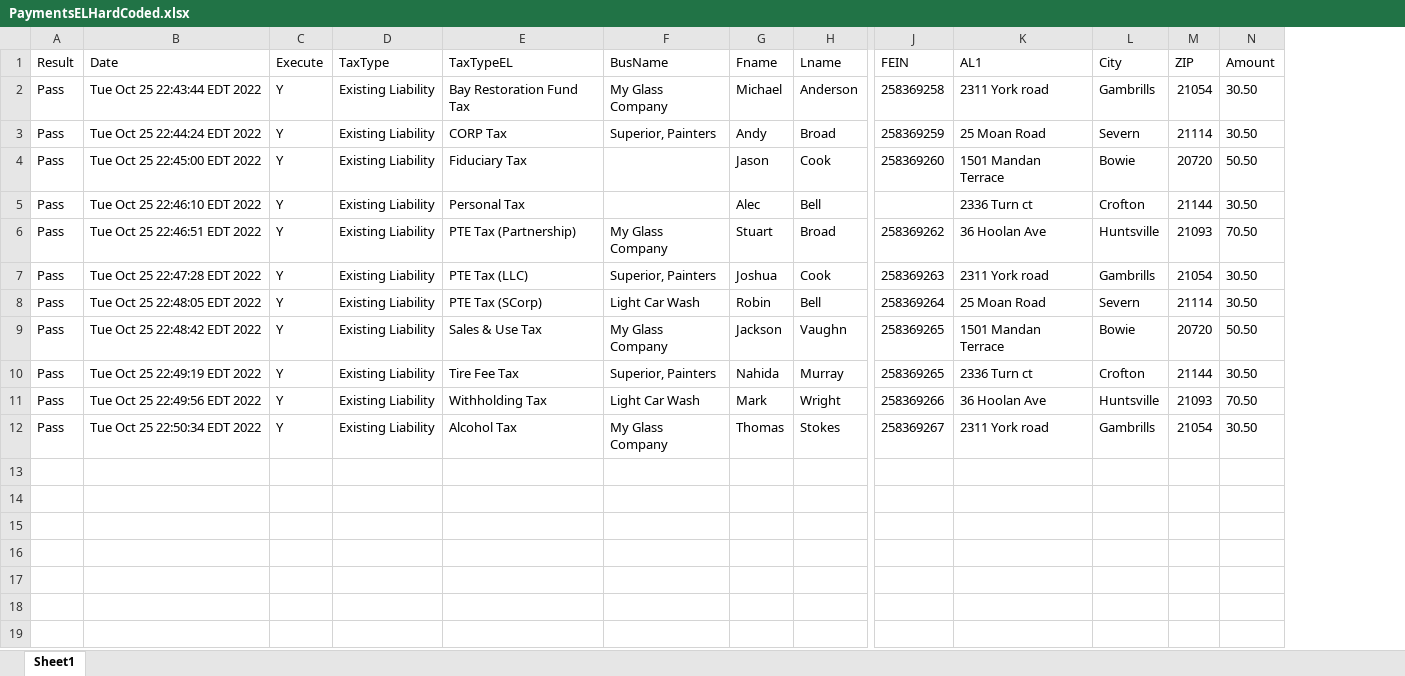
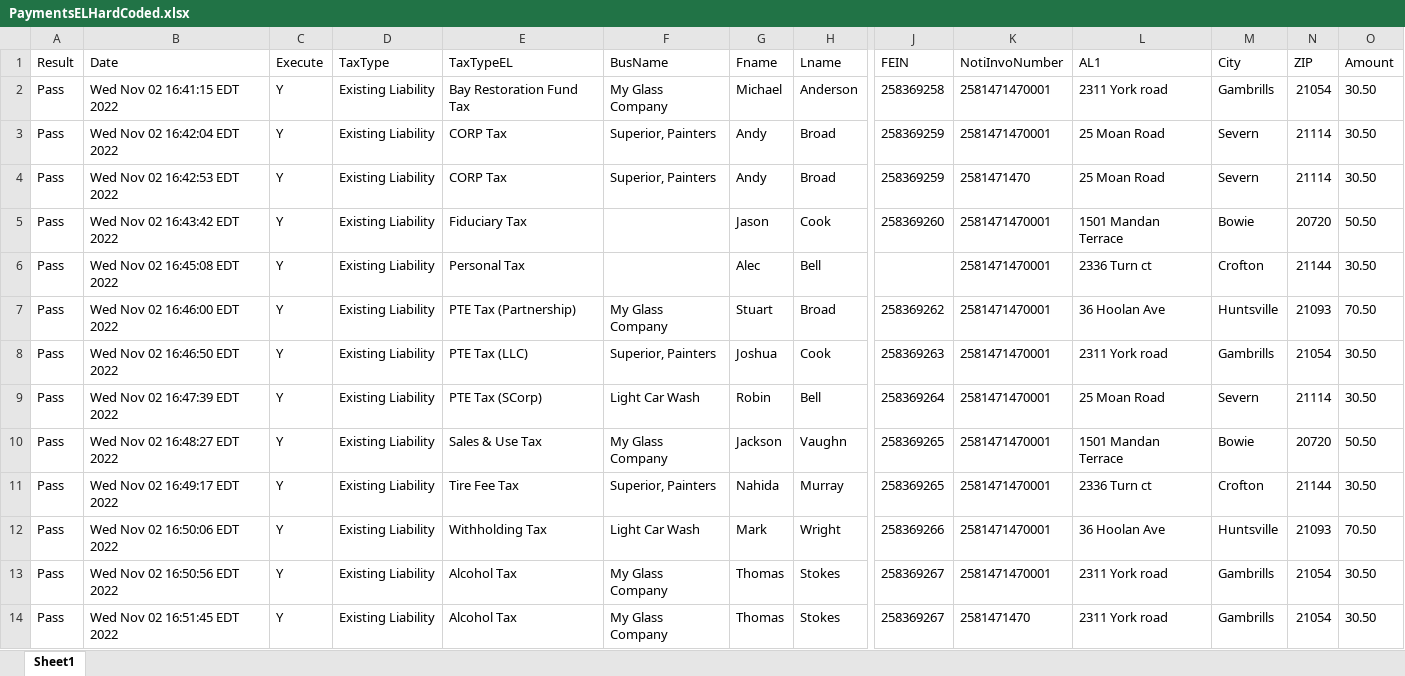
Before and after one commit to dcusend/VPS-Katalon, an Excel workbook: KatalonData/RADTestData/PaymentsELHardCoded.xlsx, sheet Sheet1, drawn as a sheet; only a part is shown, gaps mark what is left out; values as stored, in another font and other column widths than the file's, no borders; addresses are those after the commit; rows hold the shown columns only; the diff names each change by its address in the sheet, - before the commit and + after, or states it on an @@ line.

Commit message:
Added EL-NumberValidation Test Case and Data.

```diff
--- a/KatalonData/RADTestData/PaymentsELHardCoded.xlsx (sheet Sheet1)
+++ b/KatalonData/RADTestData/PaymentsELHardCoded.xlsx (sheet Sheet1)
+column K (NotiInvoNumber), rows 2-3: 2581471470001 | 2581471470001; rows 5-12: all 2581471470001; row 14: 2581471470
-B2 (Date): Tue Oct 25 22:43:44 EDT 2022
+B2 (Date): Wed Nov 02 16:41:15 EDT 2022
-B3 (Date): Tue Oct 25 22:44:24 EDT 2022
+B3 (Date): Wed Nov 02 16:42:04 EDT 2022
+row 4: Pass | Wed Nov 02 16:42:53 EDT 2022 | Y | Existing Liability | CORP Tax | Superior, Painters | Andy | Broad | 258369259 | 2581471470 | 25 Moan Road | Severn | 21114 | 30.50
-B5 (Date): Tue Oct 25 22:45:00 EDT 2022
+B5 (Date): Wed Nov 02 16:43:42 EDT 2022
-B6 (Date): Tue Oct 25 22:46:10 EDT 2022
+B6 (Date): Wed Nov 02 16:45:08 EDT 2022
-B7 (Date): Tue Oct 25 22:46:51 EDT 2022
+B7 (Date): Wed Nov 02 16:46:00 EDT 2022
-B8 (Date): Tue Oct 25 22:47:28 EDT 2022
+B8 (Date): Wed Nov 02 16:46:50 EDT 2022
-B9 (Date): Tue Oct 25 22:48:05 EDT 2022
+B9 (Date): Wed Nov 02 16:47:39 EDT 2022
-B10 (Date): Tue Oct 25 22:48:42 EDT 2022
+B10 (Date): Wed Nov 02 16:48:27 EDT 2022
-B11 (Date): Tue Oct 25 22:49:19 EDT 2022
+B11 (Date): Wed Nov 02 16:49:17 EDT 2022
-B12 (Date): Tue Oct 25 22:49:56 EDT 2022
+B12 (Date): Wed Nov 02 16:50:06 EDT 2022
+row 13: Pass | Wed Nov 02 16:50:56 EDT 2022 | Y | Existing Liability | Alcohol Tax | My Glass Company | Thomas | Stokes | 258369267 | 2581471470001 | 2311 York road | Gambrills | 21054 | 30.50
-B14 (Date): Tue Oct 25 22:50:34 EDT 2022
+B14 (Date): Wed Nov 02 16:51:45 EDT 2022
```
Also changed, not shown: KatalonData/RADTestData/EmailNoMatch.xlsx, KatalonData/RADTestData/PaymentsHardCoded.xlsx, 20 other files.
